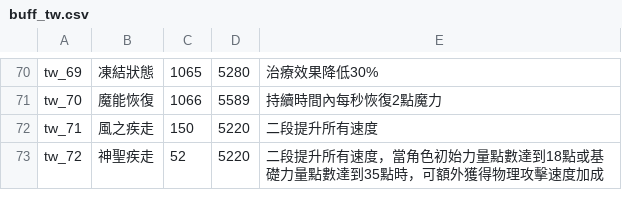
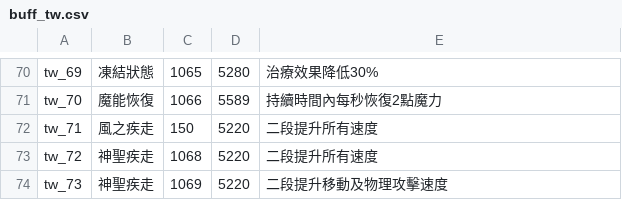
Before and after one commit to oberon-wu/teon-lang, a CSV file: buff/buff_tw.csv, drawn as a sheet; only a part is shown, gaps mark what is left out.

```diff
--- a/buff/buff_tw.csv
+++ b/buff/buff_tw.csv
@@ -72,2 +72,3 @@ tw_70,魔能恢復,1066,5589,持續時間內每秒恢復2點魔力
 tw_71,風之疾走,150,5220,二段提升所有速度
-tw_72,神聖疾走,52,5220,二段提升所有速度，當角色初始力量點數達到18點或基礎力量點數達到35點時，可額外獲得物理攻擊速度加成
+tw_72,神聖疾走,1068,5220,二段提升所有速度
+tw_73,神聖疾走,1069,5220,二段提升移動及物理攻擊速度
```
Also changed, not shown: desc/desc_tw.csv.
